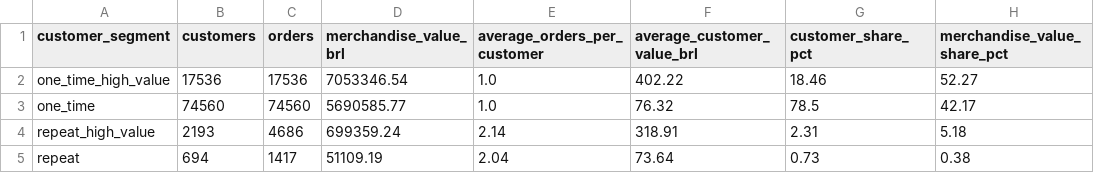
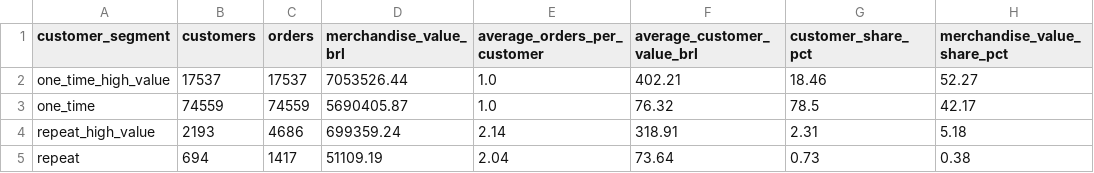
Before and after one commit to Jorgoluka100/uni_projects, a CSV file: projects/executive_commerce_bi/data/analysis_customer_segments.csv, drawn as a sheet.

```diff
--- a/projects/executive_commerce_bi/data/analysis_customer_segments.csv
+++ b/projects/executive_commerce_bi/data/analysis_customer_segments.csv
@@ -1,4 +1,4 @@
 customer_segment,customers,orders,merchandise_value_brl,average_orders_per_customer,average_customer_value_brl,customer_share_pct,merchandise_value_share_pct
-one_time_high_value,17536,17536,7053346.54,1.0,402.22,18.46,52.27
-one_time,74560,74560,5690585.77,1.0,76.32,78.5,42.17
+one_time_high_value,17537,17537,7053526.44,1.0,402.21,18.46,52.27
+one_time,74559,74559,5690405.87,1.0,76.32,78.5,42.17
 repeat_high_value,2193,4686,699359.24,2.14,318.91,2.31,5.18
```
Also changed, not shown: projects/executive_commerce_bi/data/seller_operational_review.csv, 1 other file.
